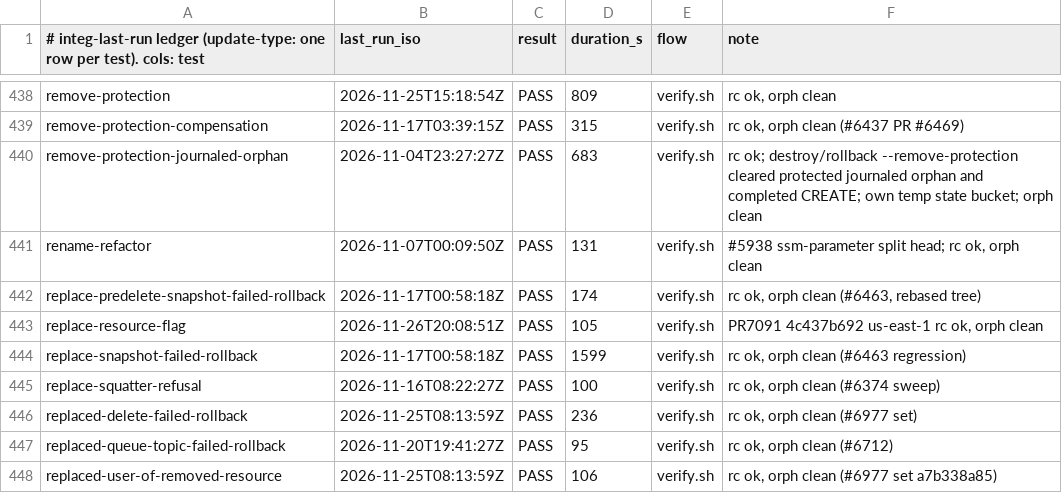
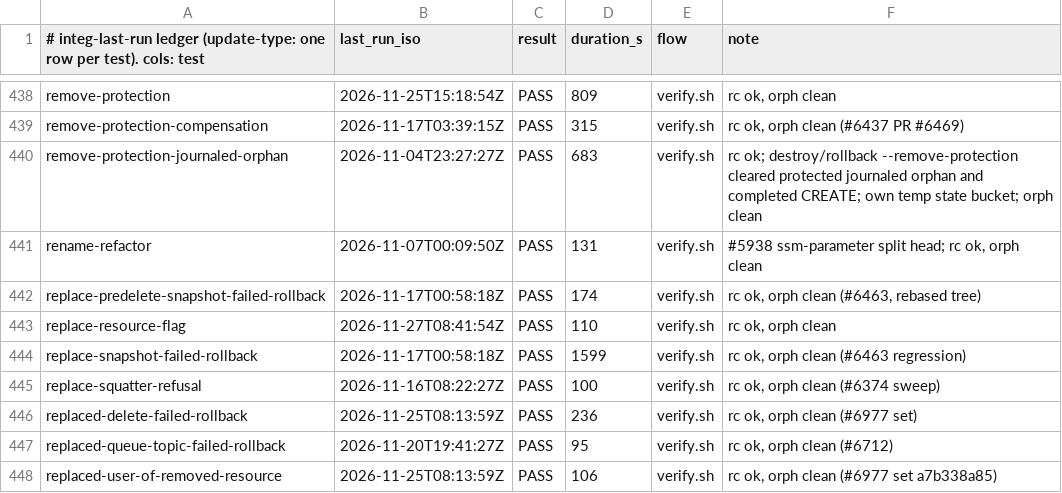
Before and after one commit to go-to-k/cdkd, a TSV file: docs/_generated/integ-last-run.tsv, drawn as a sheet; only a part is shown, gaps mark what is left out.

Commit message:
test(integ): record the #7089 run

```diff
--- a/docs/_generated/integ-last-run.tsv
+++ b/docs/_generated/integ-last-run.tsv
@@ -442,3 +442,3 @@ rename-refactor	2026-11-07T00:09:50Z	PASS	131	verify.sh	#5938 ssm-parameter spli
 replace-predelete-snapshot-failed-rollback	2026-11-17T00:58:18Z	PASS	174	verify.sh	rc ok, orph clean (#6463, rebased tree)
-replace-resource-flag	2026-11-26T20:08:51Z	PASS	105	verify.sh	PR7091 4c437b692 us-east-1 rc ok, orph clean
+replace-resource-flag	2026-11-27T08:41:54Z	PASS	110	verify.sh	rc ok, orph clean
 replace-snapshot-failed-rollback	2026-11-17T00:58:18Z	PASS	1599	verify.sh	rc ok, orph clean (#6463 regression)
```
